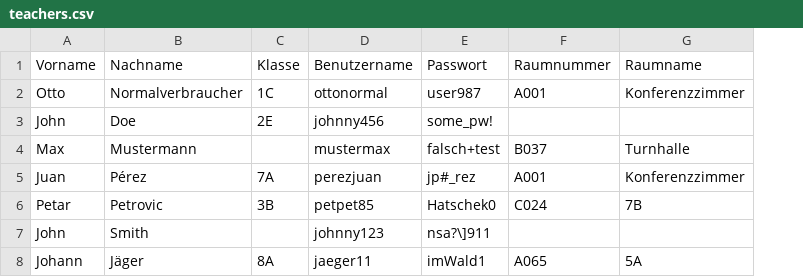
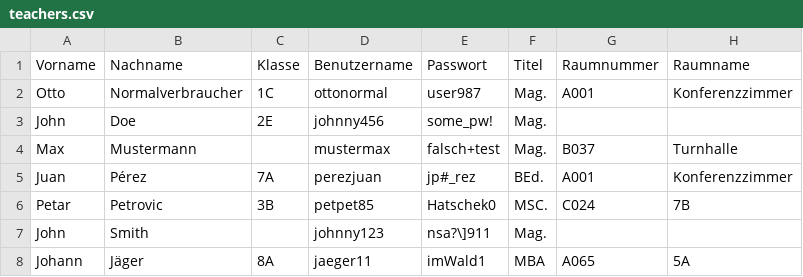
Before and after one commit to gymdb/speechday, a CSV file: templates/teachers.csv, drawn as a sheet; the diff names each change by its address in the sheet, - before the commit and + after, or states it on an @@ line.

```diff
--- a/templates/teachers.csv
+++ b/templates/teachers.csv
+column F (Titel), rows 2-8: Mag. | Mag. | Mag. | BEd. | MSC. | Mag. | MBA
```
Also changed, not shown: Setup/Teachers.csv, 15 other files.
